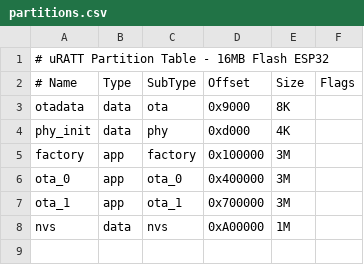
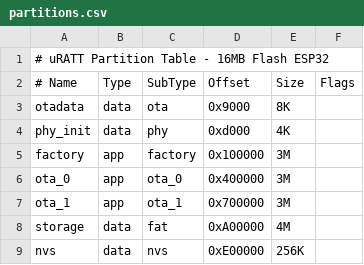
Before and after one commit to makeitlabs/uratt, a CSV file: firmware/partitions.csv, drawn as a sheet; addresses are those after the commit; the diff names each change by its address in the sheet, - before the commit and + after, or states it on an @@ line.

```diff
--- a/firmware/partitions.csv
+++ b/firmware/partitions.csv
+row 8: storage | data | fat | 0xA00000 | 4M
-D9 (Offset): 0xA00000
+D9 (Offset): 0xE00000
-E9 (Size): 1M
+E9 (Size): 256K
```
Also changed, not shown: 3 other files.
